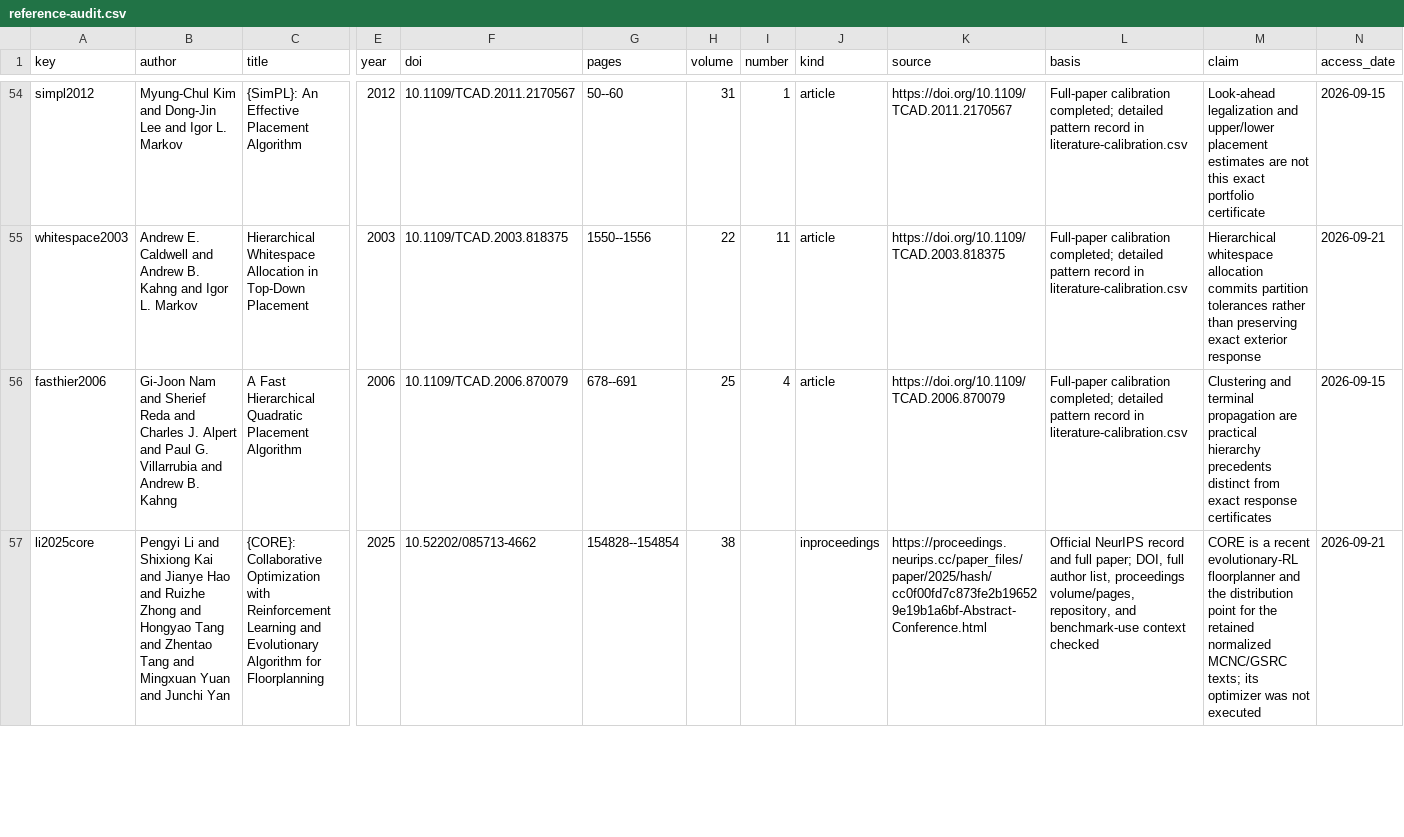
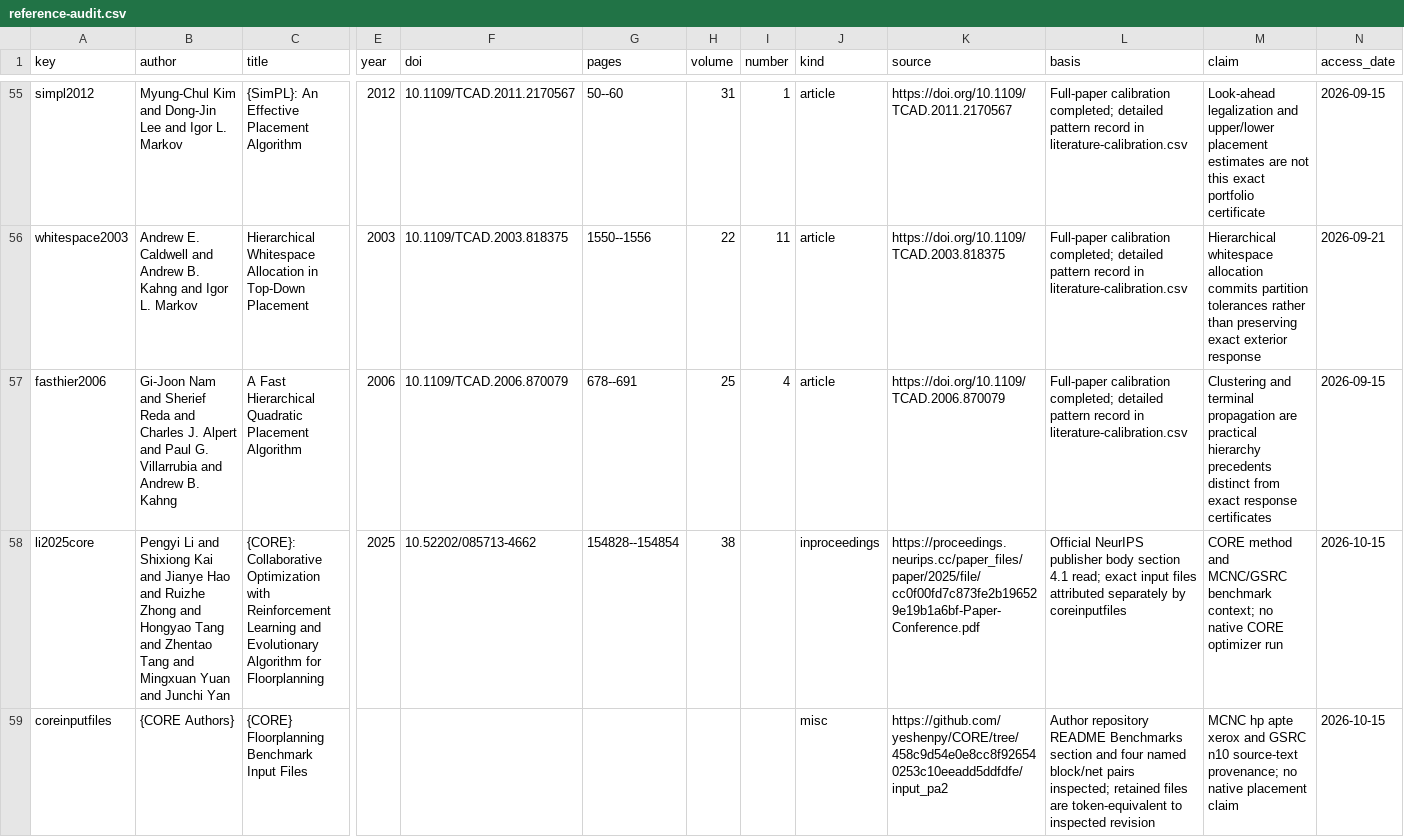
Before and after one commit to Haoyi-Zhang/MacroDominance-code, a CSV file: reference-audit.csv, drawn as a sheet; only a part is shown, gaps mark what is left out; addresses are those after the commit; rows hold the shown columns only; the diff covers the shown part only; the diff names each change by its address in the sheet, - before the commit and + after, or states it on an @@ line.

```diff
--- a/reference-audit.csv
+++ b/reference-audit.csv
-K58 (source): https://proceedings.neurips.cc/paper_files/paper/2025/hash/cc0f00fd7c873fe2b196529e19b1a6bf-Abstract-Conference.html
+K58 (source): https://proceedings.neurips.cc/paper_files/paper/2025/file/cc0f00fd7c873fe2b196529e19b1a6bf-Paper-Conference.pdf
-L58 (basis): Official NeurIPS record and full paper; DOI, full author list, proceedings volume/pages, repository, and benchmark-use context checked
+L58 (basis): Official NeurIPS publisher body section 4.1 read; exact input files attributed separately by coreinputfiles
-M58 (claim): CORE is a recent evolutionary-RL floorplanner and the distribution point for the retained normalized MCNC/GSRC texts; its optimizer was not executed
+M58 (claim): CORE method and MCNC/GSRC benchmark context; no native CORE optimizer run
-N58 (access_date): 2026-09-21
+N58 (access_date): 2026-10-15
+row 59: coreinputfiles | {CORE Authors} | {CORE} Floorplanning Benchmark Input Files |  |  |  |  |  | misc | https://github.com/yeshenpy/CORE/tree/458c9d54e0e8cc8f926540253c10eeadd5ddfdfe/input_pa2 | Author repository README Benchmarks section and four named block/net pairs inspected; retained files are token-equivalent to inspected revision | MCNC hp apte xerox and GSRC n10 source-text provenance; no native placement claim | 2026-10-15
```
Also changed, not shown: 2 added rows, 1 removed row and 10 edited cells elsewhere in this file, claim_evidence_ledger.csv, reference-verification.csv, 5 other files.
